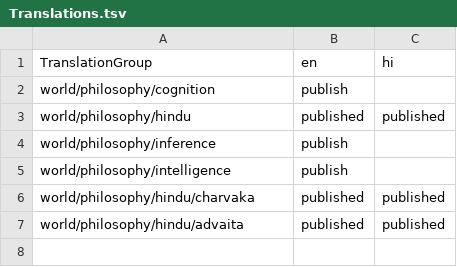
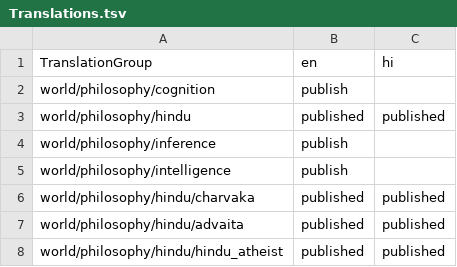
Before and after one commit to ujnotes/web-site, a TSV file: Config/Translations.tsv, drawn as a sheet.

```diff
--- a/Config/Translations.tsv
+++ b/Config/Translations.tsv
@@ -7 +7,2 @@ world/philosophy/hindu/charvaka	published	published
 world/philosophy/hindu/advaita	published	published
+world/philosophy/hindu/hindu_atheist	published	published
```
Also changed, not shown: Config/Url.tsv, Config/Url_hi.tsv, 2 other files.
